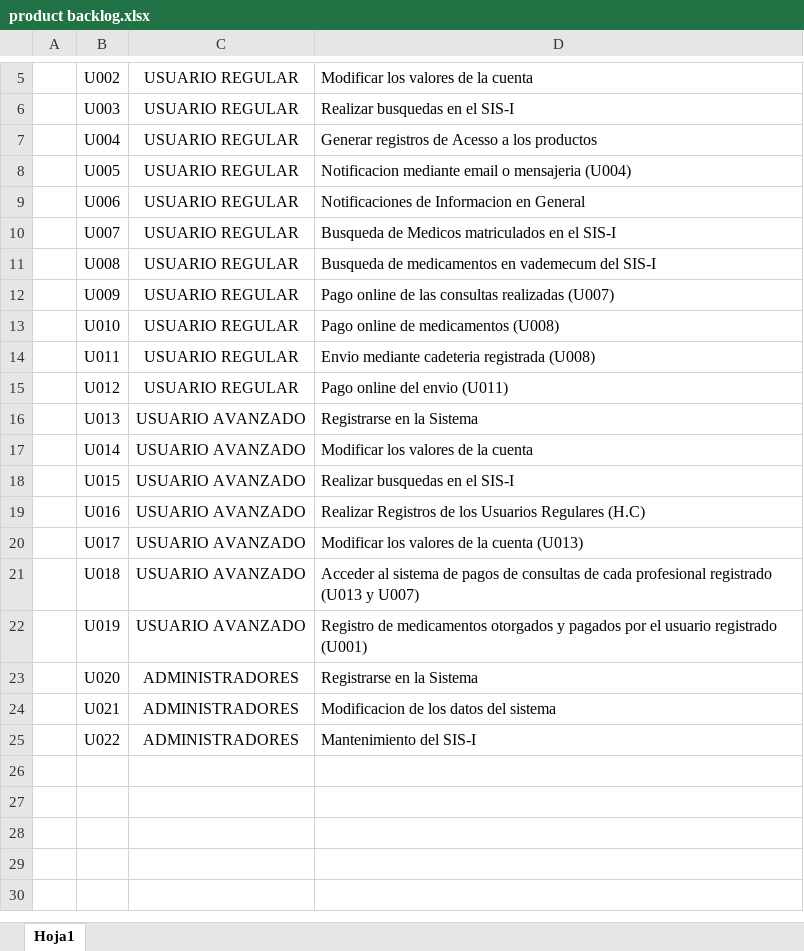
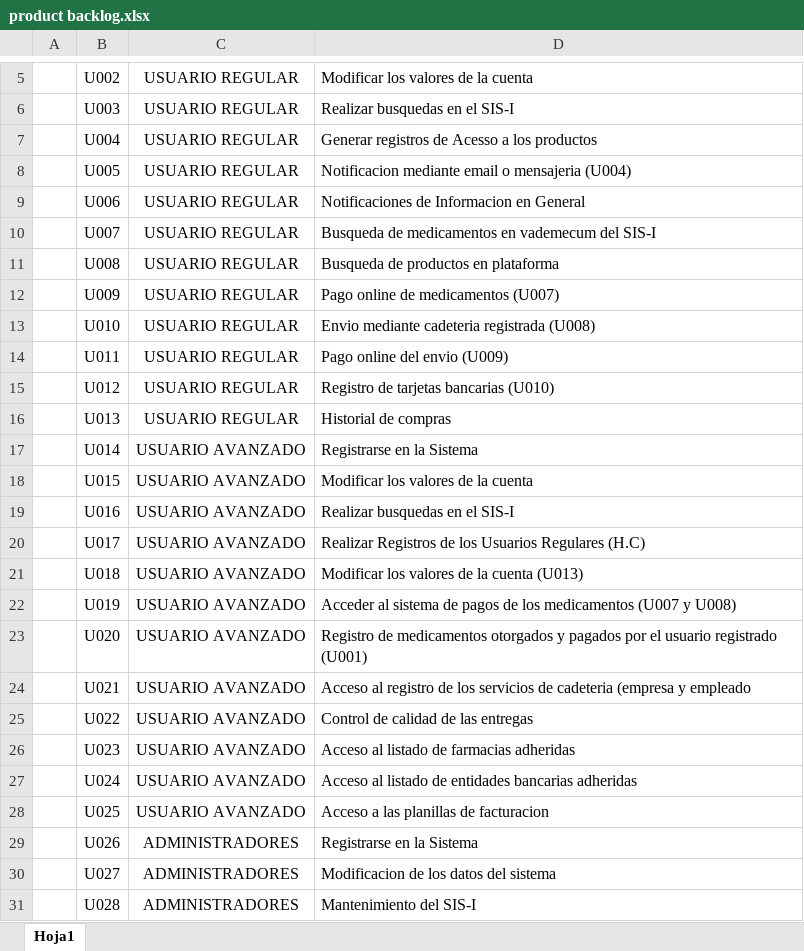
Before and after one commit to GERGUSCANO/ISPC-2023, an Excel workbook: DOCUMENTACION/product backlog.xlsx, sheet Hoja1, drawn as a sheet; only a part is shown, gaps mark what is left out; values as stored, in another font and other column widths than the file's, no borders; the diff names each change by its address in the sheet, - before the commit and + after, or states it on an @@ line.

```diff
--- a/DOCUMENTACION/product backlog.xlsx (sheet Hoja1)
+++ b/DOCUMENTACION/product backlog.xlsx (sheet Hoja1)
-D10: Busqueda de Medicos matriculados en el SIS-I
+D10: Busqueda de medicamentos en vademecum del SIS-I
-D11: Busqueda de medicamentos en vademecum del SIS-I
+D11: Busqueda de productos en plataforma
-D12: Pago online de las consultas realizadas (U007)
+D12: Pago online de medicamentos (U007)
-D13: Pago online de medicamentos (U008)
+D13: Envio mediante cadeteria registrada (U008)
-D14: Envio mediante cadeteria registrada (U008)
+D14: Pago online del envio (U009)
-D15: Pago online del envio (U011)
+D15: Registro de tarjetas bancarias (U010)
-C16: USUARIO AVANZADO
+C16: USUARIO REGULAR
-D16: Registrarse en la Sistema
+D16: Historial de compras
-D17: Modificar los valores de la cuenta
+D17: Registrarse en la Sistema
-D18: Realizar busquedas en el SIS-I
+D18: Modificar los valores de la cuenta
-D19: Realizar Registros de los Usuarios Regulares (H.C)
+D19: Realizar busquedas en el SIS-I
-D20: Modificar los valores de la cuenta (U013)
+D20: Realizar Registros de los Usuarios Regulares (H.C)
-D21: Acceder al sistema de pagos de consultas de cada profesional registrado (U013 y U007)
+D21: Modificar los valores de la cuenta (U013)
-D22: Registro de medicamentos otorgados y pagados por el usuario registrado (U001)
+D22: Acceder al sistema de pagos de los medicamentos (U007 y U008)
-C23:C25: ADMINISTRADORES
+C23:C25: USUARIO AVANZADO
-D23: Registrarse en la Sistema
+D23: Registro de medicamentos otorgados y pagados por el usuario registrado (U001)
-D24: Modificacion de los datos del sistema
+D24: Acceso al registro de los servicios de cadeteria (empresa y empleado
-D25: Mantenimiento del SIS-I
+D25: Control de calidad de las entregas
+row 26:  | U023 | USUARIO AVANZADO | Acceso al listado de farmacias adheridas
+row 27:  | U024 | USUARIO AVANZADO | Acceso al listado de entidades bancarias adheridas
+row 28:  | U025 | USUARIO AVANZADO | Acceso a las planillas de facturacion
+row 29:  | U026 | ADMINISTRADORES | Registrarse en la Sistema
+row 30:  | U027 | ADMINISTRADORES | Modificacion de los datos del sistema
+row 31:  | U028 | ADMINISTRADORES | Mantenimiento del SIS-I
```
Also changed, not shown: 1 other file.
